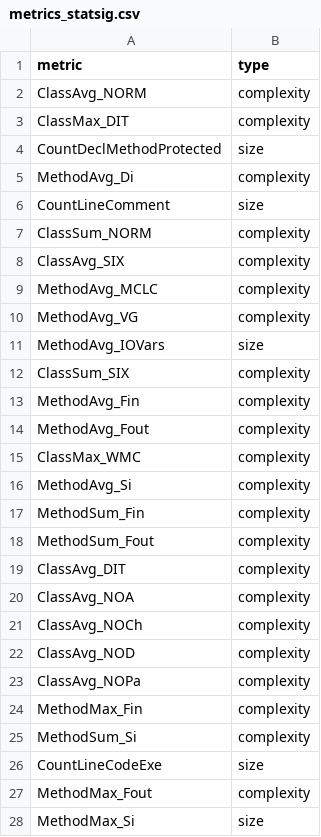
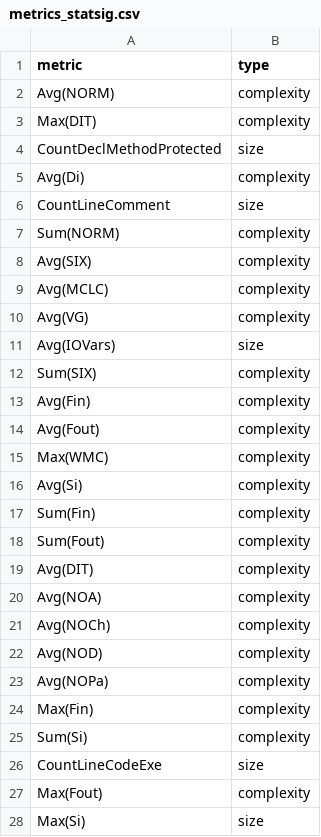
Before and after one commit to M3SOulu/SDGcentrality, a CSV file: metrics_statsig.csv, drawn as a sheet; only a part is shown; the diff covers the shown part only.

```diff
--- a/metrics_statsig.csv
+++ b/metrics_statsig.csv
@@ -1,28 +1,28 @@
 metric,type
-ClassAvg_NORM,complexity
-ClassMax_DIT,complexity
+Avg(NORM),complexity
+Max(DIT),complexity
 CountDeclMethodProtected,size
-MethodAvg_Di,complexity
+Avg(Di),complexity
 CountLineComment,size
-ClassSum_NORM,complexity
-ClassAvg_SIX,complexity
-MethodAvg_MCLC,complexity
-MethodAvg_VG,complexity
-MethodAvg_IOVars,size
-ClassSum_SIX,complexity
-MethodAvg_Fin,complexity
-MethodAvg_Fout,complexity
-ClassMax_WMC,complexity
-MethodAvg_Si,complexity
-MethodSum_Fin,complexity
-MethodSum_Fout,complexity
-ClassAvg_DIT,complexity
-ClassAvg_NOA,complexity
-ClassAvg_NOCh,complexity
-ClassAvg_NOD,complexity
-ClassAvg_NOPa,complexity
-MethodMax_Fin,complexity
-MethodSum_Si,complexity
+Sum(NORM),complexity
+Avg(SIX),complexity
+Avg(MCLC),complexity
+Avg(VG),complexity
+Avg(IOVars),size
+Sum(SIX),complexity
+Avg(Fin),complexity
+Avg(Fout),complexity
+Max(WMC),complexity
+Avg(Si),complexity
+Sum(Fin),complexity
+Sum(Fout),complexity
+Avg(DIT),complexity
+Avg(NOA),complexity
+Avg(NOCh),complexity
+Avg(NOD),complexity
+Avg(NOPa),complexity
+Max(Fin),complexity
+Sum(Si),complexity
 CountLineCodeExe,size
-MethodMax_Fout,complexity
-MethodMax_Si,size
+Max(Fout),complexity
+Max(Si),size
```
Also changed, not shown: 47 edited cells elsewhere in this file, metrics_centrality.csv, metrics_complexity.csv, 8 other files.
